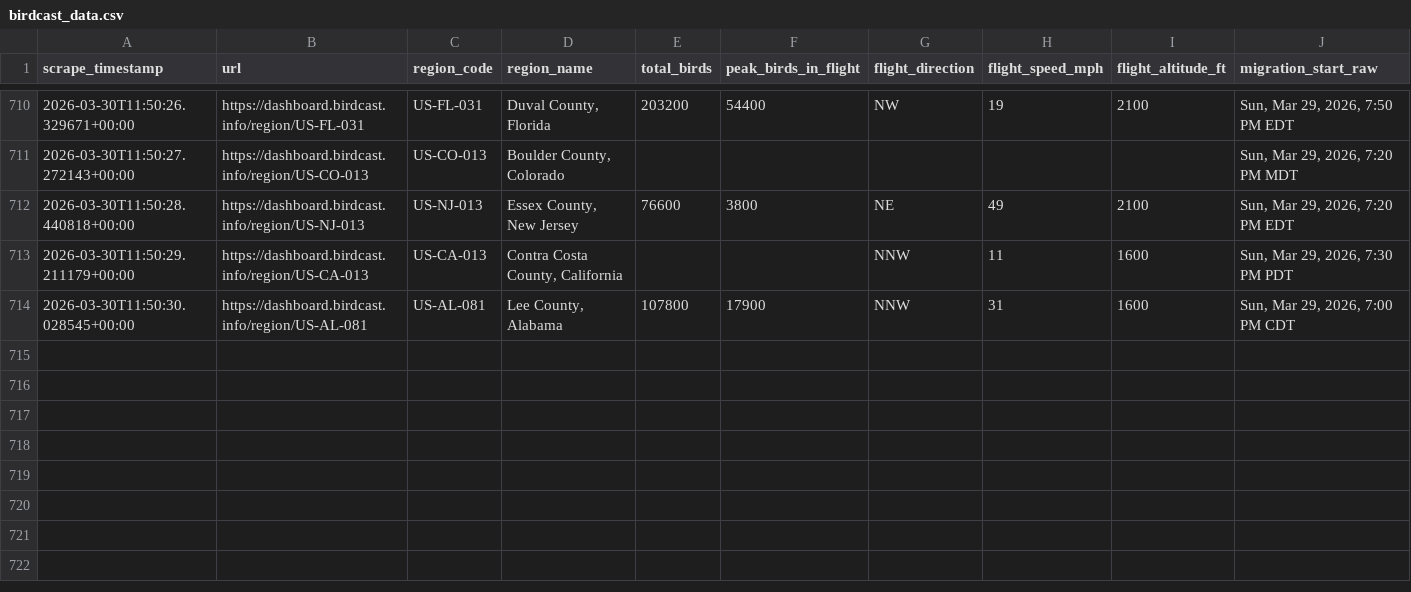
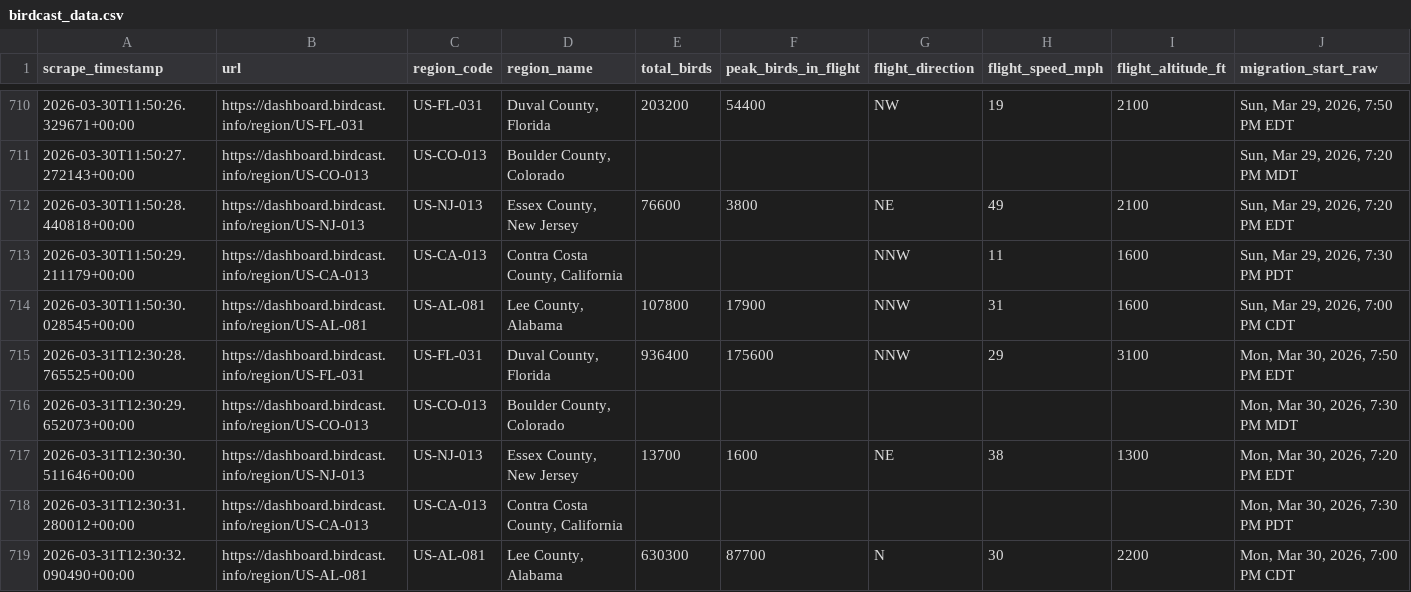
Before and after one commit to david-j-cox/backyard-ecology, a CSV file: data/birdcast_data.csv, drawn as a sheet; only a part is shown, gaps mark what is left out; rows hold the shown columns only; the diff names each change by its address in the sheet, - before the commit and + after, or states it on an @@ line.

```diff
--- a/data/birdcast_data.csv
+++ b/data/birdcast_data.csv
+row 715: 2026-03-31T12:30:28.765525+00:00 | https://dashboard.birdcast.info/region/US-FL-031 | US-FL-031 | Duval County, Florida | 936400 | 175600 | NNW | 29 | 3100 | Mon, Mar 30, 2026, 7:50 PM EDT
+row 716: 2026-03-31T12:30:29.652073+00:00 | https://dashboard.birdcast.info/region/US-CO-013 | US-CO-013 | Boulder County, Colorado |  |  |  |  |  | Mon, Mar 30, 2026, 7:30 PM MDT
+row 717: 2026-03-31T12:30:30.511646+00:00 | https://dashboard.birdcast.info/region/US-NJ-013 | US-NJ-013 | Essex County, New Jersey | 13700 | 1600 | NE | 38 | 1300 | Mon, Mar 30, 2026, 7:20 PM EDT
+row 718: 2026-03-31T12:30:31.280012+00:00 | https://dashboard.birdcast.info/region/US-CA-013 | US-CA-013 | Contra Costa County, California |  |  |  |  |  | Mon, Mar 30, 2026, 7:30 PM PDT
+row 719: 2026-03-31T12:30:32.090490+00:00 | https://dashboard.birdcast.info/region/US-AL-081 | US-AL-081 | Lee County, Alabama | 630300 | 87700 | N | 30 | 2200 | Mon, Mar 30, 2026, 7:00 PM CDT
```
Also changed, not shown: data/daily_summaries_all_locations.csv, 24 other files.
